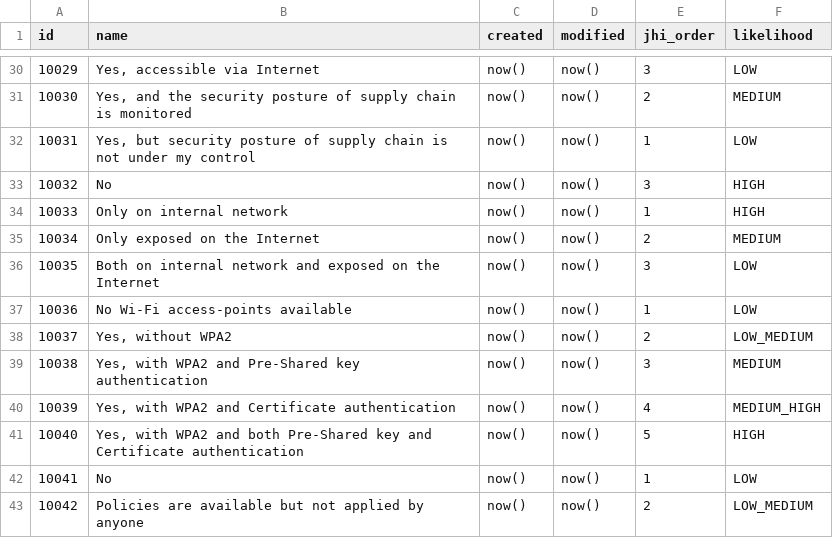
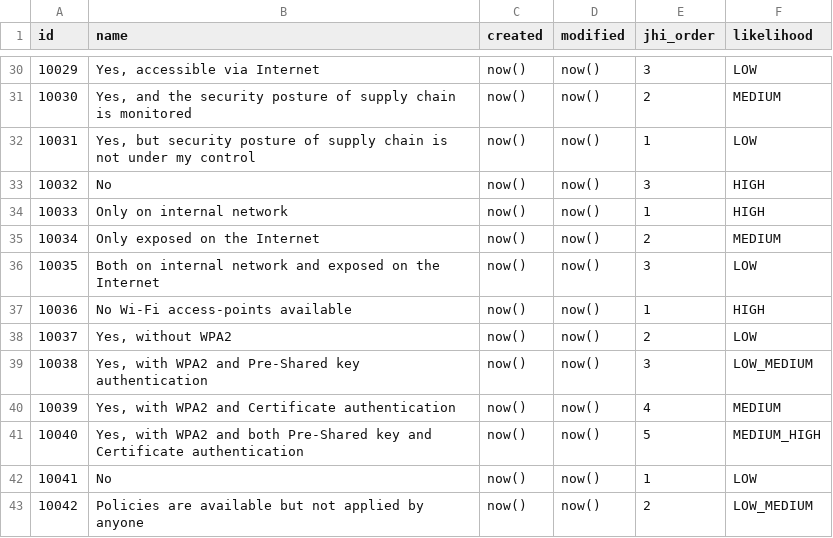
Before and after one commit to rating-eu/rating_v1, a CSV file: src/main/resources/config/liquibase/LPA_answers.csv, drawn as a sheet; only a part is shown, gaps mark what is left out.

```diff
--- a/src/main/resources/config/liquibase/LPA_answers.csv
+++ b/src/main/resources/config/liquibase/LPA_answers.csv
@@ -36,7 +36,7 @@ id;name;created;modified;jhi_order;likelihood
 10035;Both on internal network and exposed on the Internet;now();now();3;LOW
-10036;No Wi-Fi access-points available;now();now();1;LOW
-10037;Yes, without WPA2;now();now();2;LOW_MEDIUM
-10038;Yes, with WPA2 and Pre-Shared key authentication;now();now();3;MEDIUM
-10039;Yes, with WPA2 and Certificate authentication;now();now();4;MEDIUM_HIGH
-10040;Yes, with WPA2 and both Pre-Shared key and Certificate authentication;now();now();5;HIGH
+10036;No Wi-Fi access-points available;now();now();1;HIGH
+10037;Yes, without WPA2;now();now();2;LOW
+10038;Yes, with WPA2 and Pre-Shared key authentication;now();now();3;LOW_MEDIUM
+10039;Yes, with WPA2 and Certificate authentication;now();now();4;MEDIUM
+10040;Yes, with WPA2 and both Pre-Shared key and Certificate authentication;now();now();5;MEDIUM_HIGH
 10041;No;now();now();1;LOW
```
Also changed, not shown: src/main/resources/config/liquibase/answers.csv.
